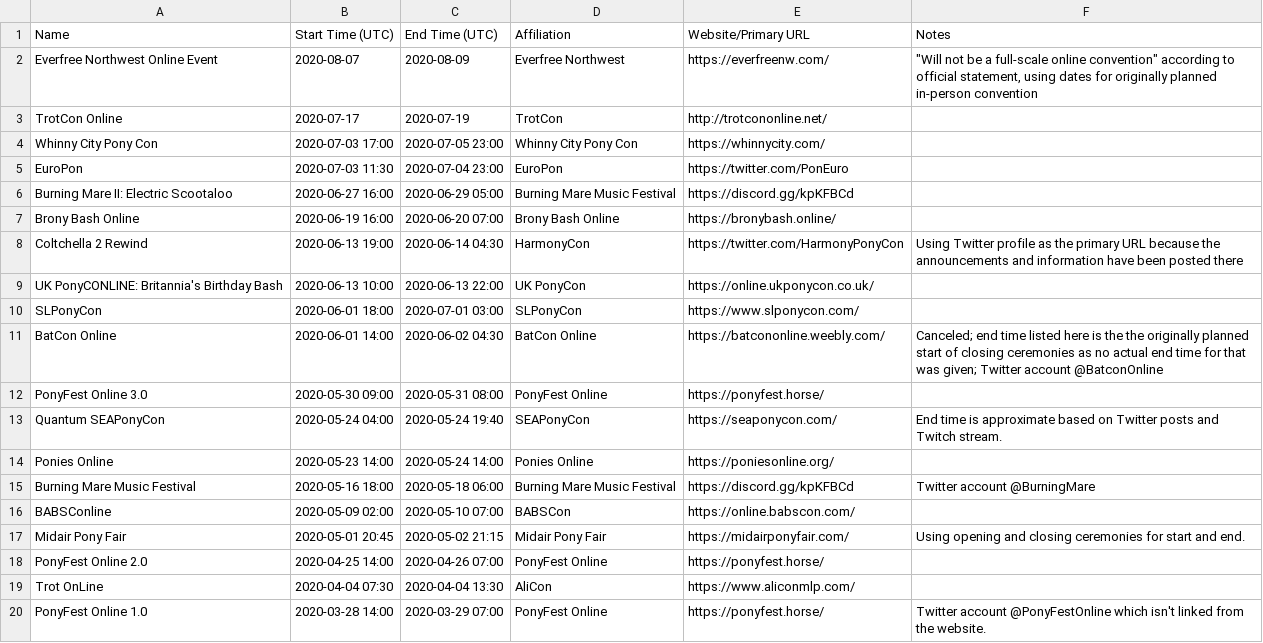
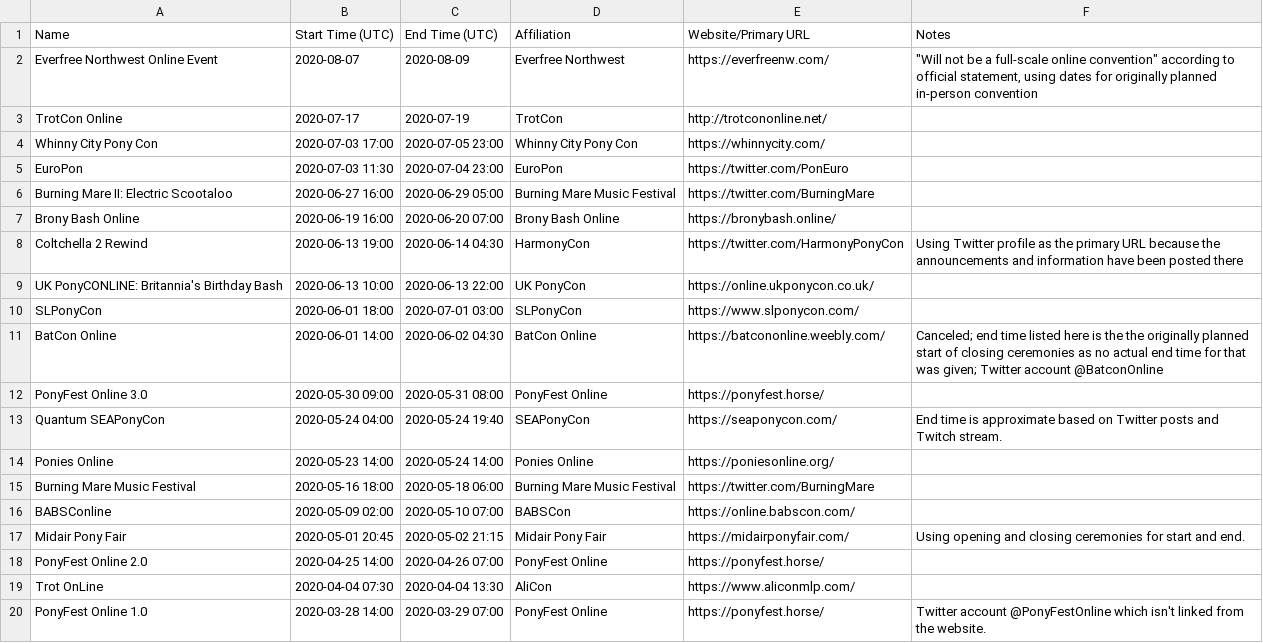
Before and after one commit to jack126guy/online-pony-events-covid-19, a CSV file: Conventions.csv, drawn as a sheet.

Commit message:
Use Twitter profile as primary URL for Burning Mare

```diff
--- a/Conventions.csv
+++ b/Conventions.csv
@@ -5,3 +5,3 @@ Whinny City Pony Con,2020-07-03 17:00,2020-07-05 23:00,Whinny City Pony Con,http
 EuroPon,2020-07-03 11:30,2020-07-04 23:00,EuroPon,https://twitter.com/PonEuro,
-Burning Mare II: Electric Scootaloo,2020-06-27 16:00,2020-06-29 05:00,Burning Mare Music Festival,https://discord.gg/kpKFBCd,
+Burning Mare II: Electric Scootaloo,2020-06-27 16:00,2020-06-29 05:00,Burning Mare Music Festival,https://twitter.com/BurningMare,
 Brony Bash Online,2020-06-19 16:00,2020-06-20 07:00,Brony Bash Online,https://bronybash.online/,
@@ -14,3 +14,3 @@ Quantum SEAPonyCon,2020-05-24 04:00,2020-05-24 19:40,SEAPonyCon,https://seaponyc
 Ponies Online,2020-05-23 14:00,2020-05-24 14:00,Ponies Online,https://poniesonline.org/,
-Burning Mare Music Festival,2020-05-16 18:00,2020-05-18 06:00,Burning Mare Music Festival,https://discord.gg/kpKFBCd,Twitter account @BurningMare
+Burning Mare Music Festival,2020-05-16 18:00,2020-05-18 06:00,Burning Mare Music Festival,https://twitter.com/BurningMare,
 BABSConline,2020-05-09 02:00,2020-05-10 07:00,BABSCon,https://online.babscon.com/,
```
